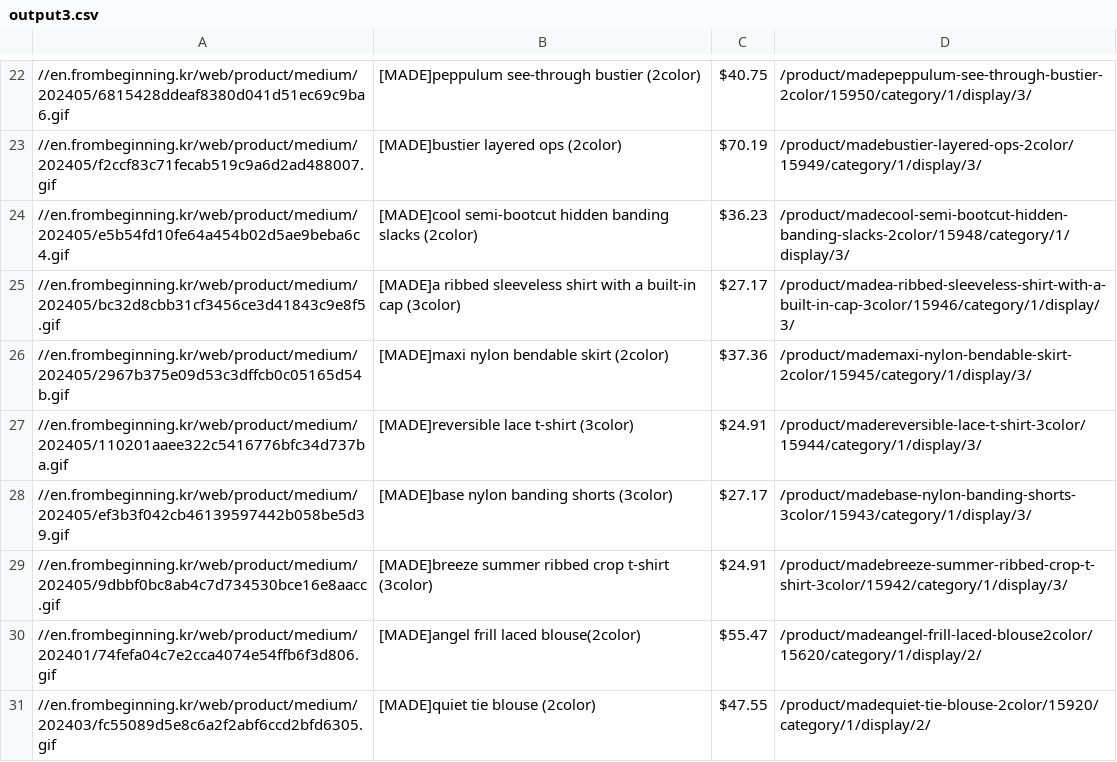
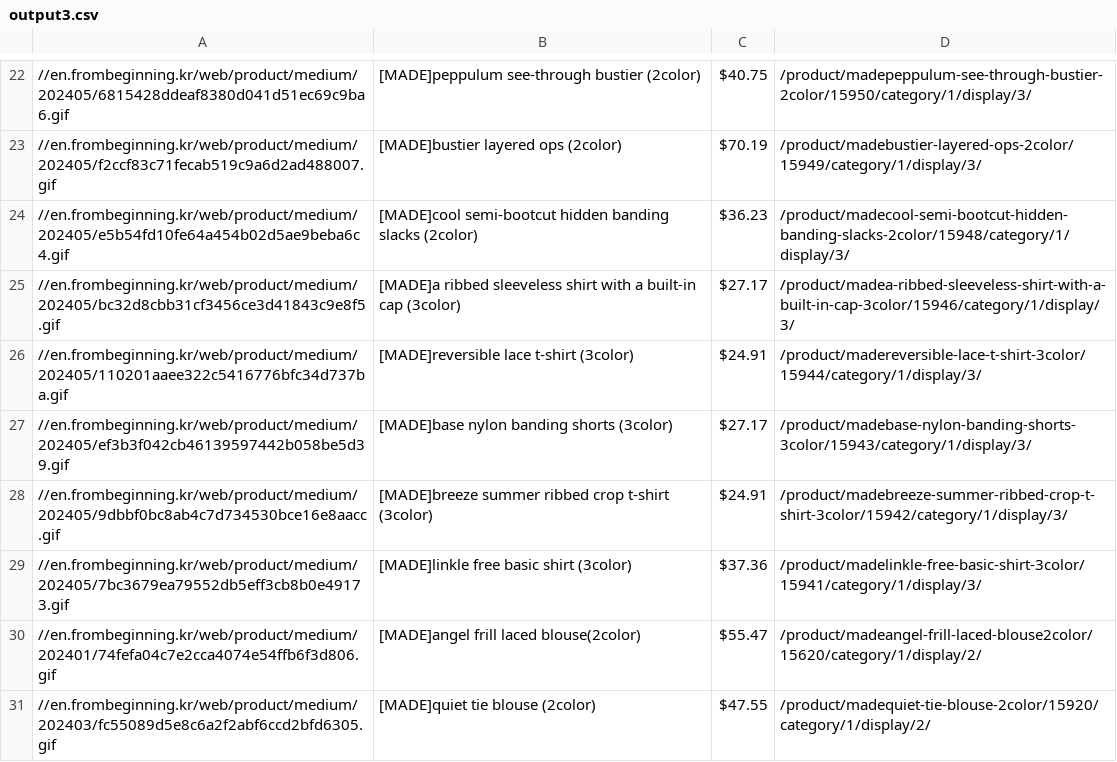
Before and after one commit to delitamakanda/scraper-kr-fashion-shops, a CSV file: core/output3.csv, drawn as a sheet; only a part is shown, gaps mark what is left out.

Commit message:
Latest data: Thu Aug 22 01:30:45 UTC 2024

```diff
--- a/core/output3.csv
+++ b/core/output3.csv
@@ -25,3 +25,2 @@
 //en.frombeginning.kr/web/product/medium/202405/bc32d8cbb31cf3456ce3d41843c9e8f5.gif,[MADE]a ribbed sleeveless shirt with a built-in cap (3color),$27.17,/product/madea-ribbed-sleeveless-shirt-with-a-built-in-cap-3color/15946/category/1/display/3/
-//en.frombeginning.kr/web/product/medium/202405/2967b375e09d53c3dffcb0c05165d54b.gif,[MADE]maxi nylon bendable skirt (2color),$37.36,/product/mademaxi-nylon-bendable-skirt-2color/15945/category/1/display/3/
 //en.frombeginning.kr/web/product/medium/202405/110201aaee322c5416776bfc34d737ba.gif,[MADE]reversible lace t-shirt (3color),$24.91,/product/madereversible-lace-t-shirt-3color/15944/category/1/display/3/
@@ -29,2 +28,3 @@
 //en.frombeginning.kr/web/product/medium/202405/9dbbf0bc8ab4c7d734530bce16e8aacc.gif,[MADE]breeze summer ribbed crop t-shirt (3color),$24.91,/product/madebreeze-summer-ribbed-crop-t-shirt-3color/15942/category/1/display/3/
+//en.frombeginning.kr/web/product/medium/202405/7bc3679ea79552db5eff3cb8b0e49173.gif,[MADE]linkle free basic shirt (3color),$37.36,/product/madelinkle-free-basic-shirt-3color/15941/category/1/display/3/
 //en.frombeginning.kr/web/product/medium/202401/74fefa04c7e2cca4074e54ffb6f3d806.gif,[MADE]angel frill laced blouse(2color),$55.47,/product/madeangel-frill-laced-blouse2color/15620/category/1/display/2/
```
